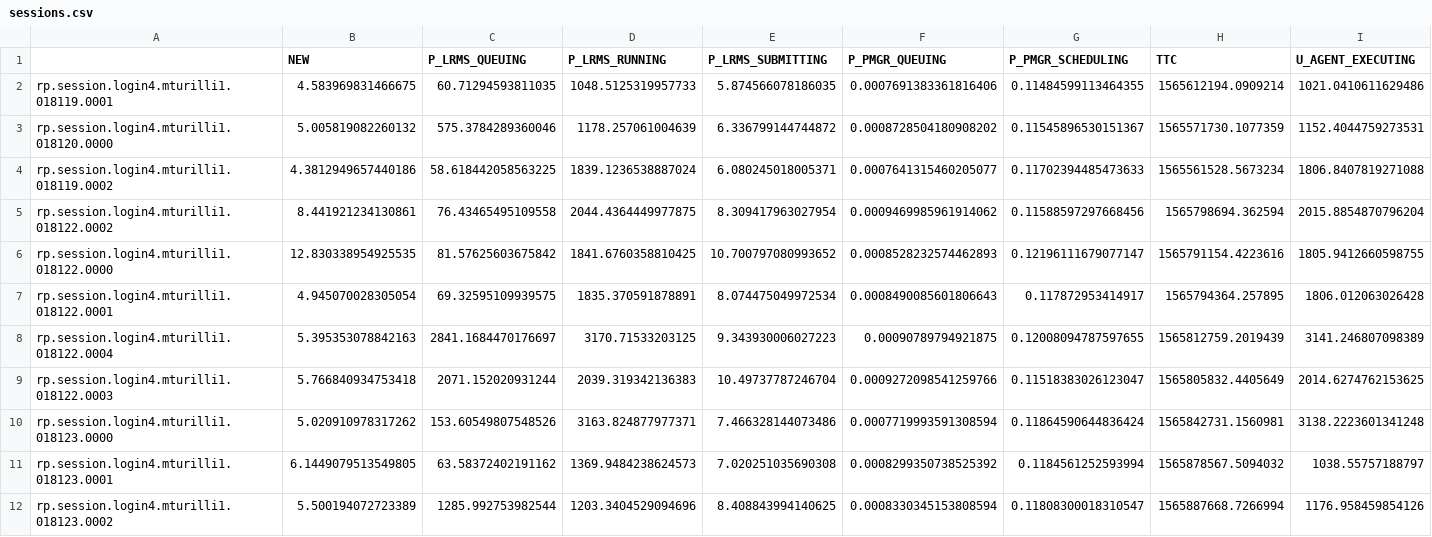
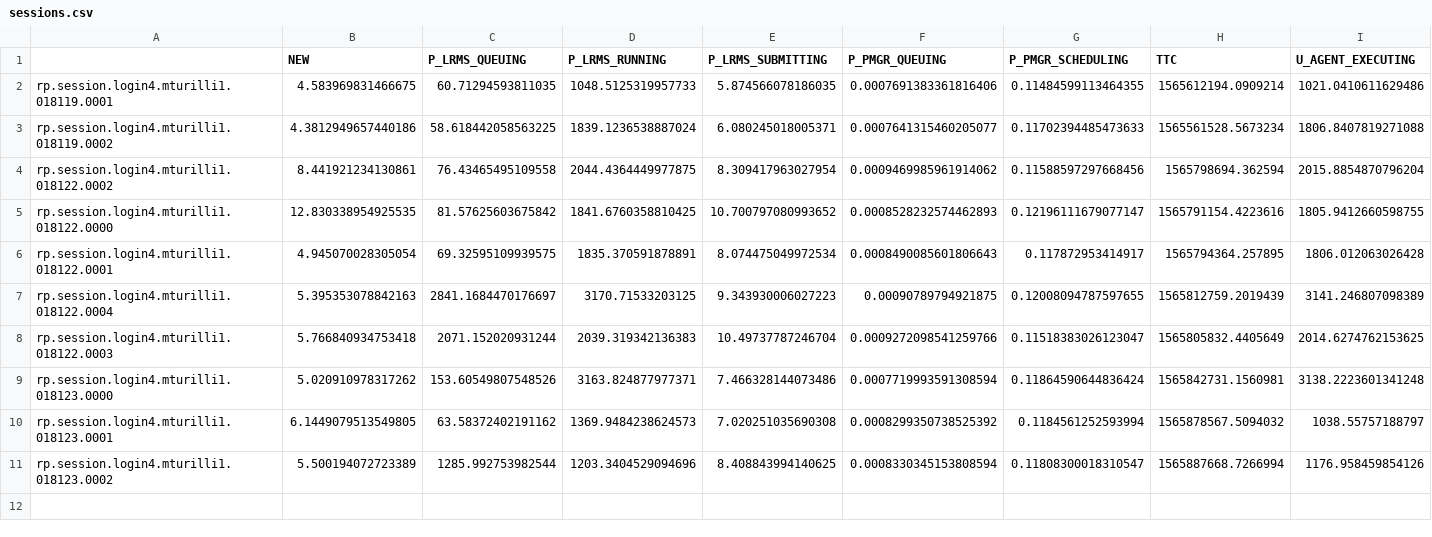
Before and after one commit to radical-experiments/summit_jsrun_prte, a CSV file: data/exp4/sessions.csv, drawn as a sheet; only a part is shown; rows hold the shown columns only; the diff names each change by its address in the sheet, - before the commit and + after, or states it on an @@ line.

Commit message:
Cleanup bogus session

```diff
--- a/data/exp4/sessions.csv
+++ b/data/exp4/sessions.csv
-row 3: rp.session.login4.mturilli1.018120.0000 | 5.005819082260132 | 575.3784289360046 | 1178.257061004639 | 6.336799144744872 | 0.0008728504180908202 | 0.11545896530151367 | 1565571730.1077359 | 1152.4044759273531
```
Also changed, not shown: 13 other files.
